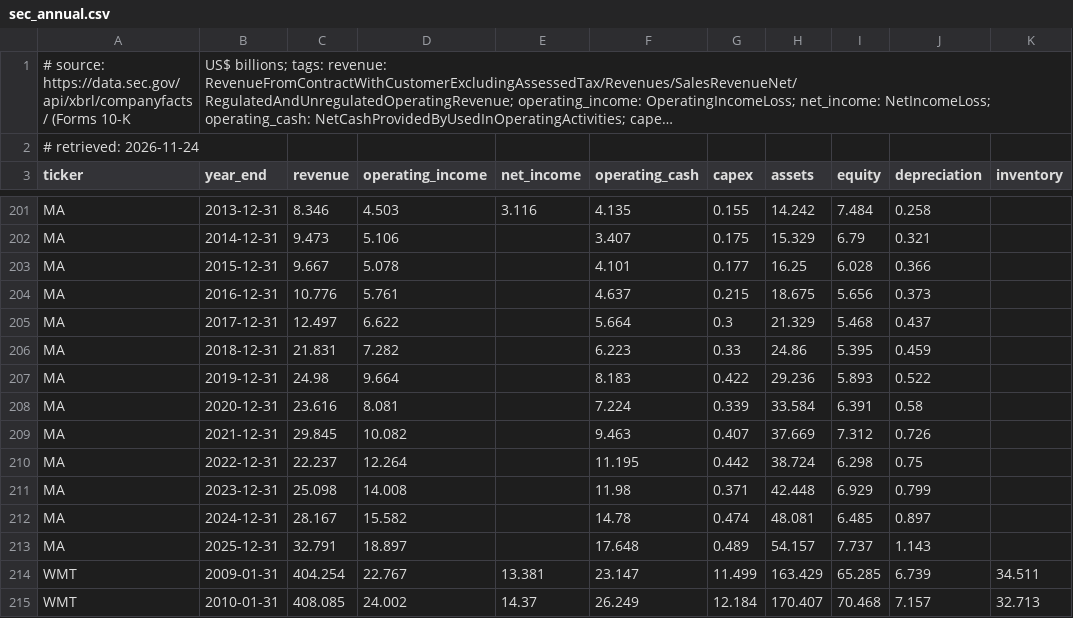
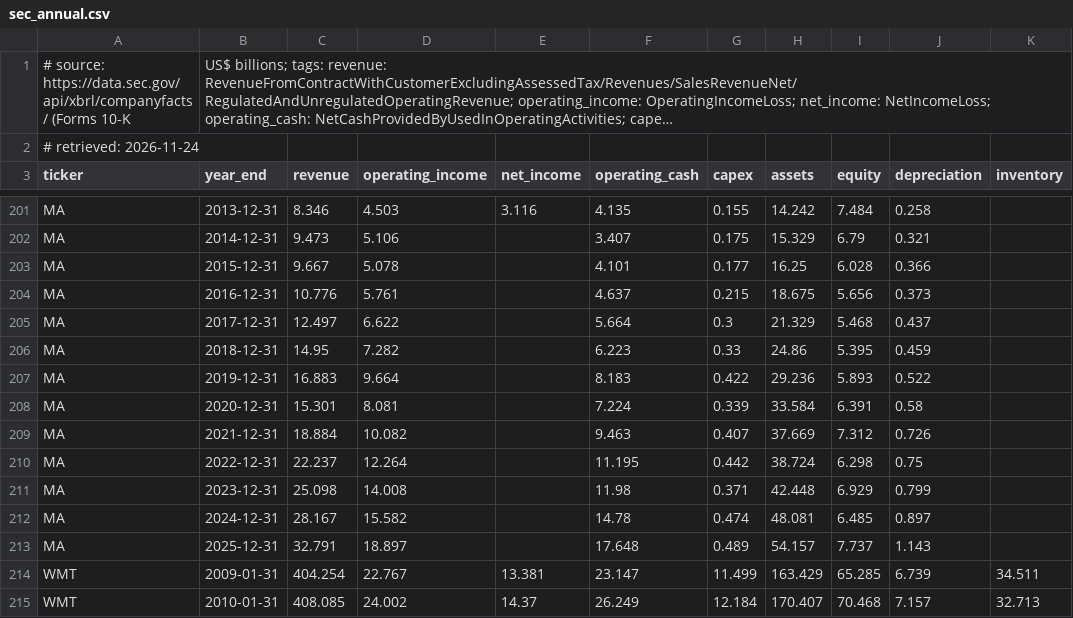
Before and after one commit to Sir-Teo/explainer-videos, a CSV file: explainer/industry/data/sec_annual.csv, drawn as a sheet; only a part is shown, gaps mark what is left out; long unchanged cells end in ….

```diff
--- a/explainer/industry/data/sec_annual.csv
+++ b/explainer/industry/data/sec_annual.csv
@@ -205,6 +205,6 @@ MA,2016-12-31,10.776,5.761,,4.637,0.215,18.675,5.656,0.373,
 MA,2017-12-31,12.497,6.622,,5.664,0.3,21.329,5.468,0.437,
-MA,2018-12-31,21.831,7.282,,6.223,0.33,24.86,5.395,0.459,
-MA,2019-12-31,24.98,9.664,,8.183,0.422,29.236,5.893,0.522,
-MA,2020-12-31,23.616,8.081,,7.224,0.339,33.584,6.391,0.58,
-MA,2021-12-31,29.845,10.082,,9.463,0.407,37.669,7.312,0.726,
+MA,2018-12-31,14.95,7.282,,6.223,0.33,24.86,5.395,0.459,
+MA,2019-12-31,16.883,9.664,,8.183,0.422,29.236,5.893,0.522,
+MA,2020-12-31,15.301,8.081,,7.224,0.339,33.584,6.391,0.58,
+MA,2021-12-31,18.884,10.082,,9.463,0.407,37.669,7.312,0.726,
 MA,2022-12-31,22.237,12.264,,11.195,0.442,38.724,6.298,0.75,
```
Also changed, not shown: 4 other files.
